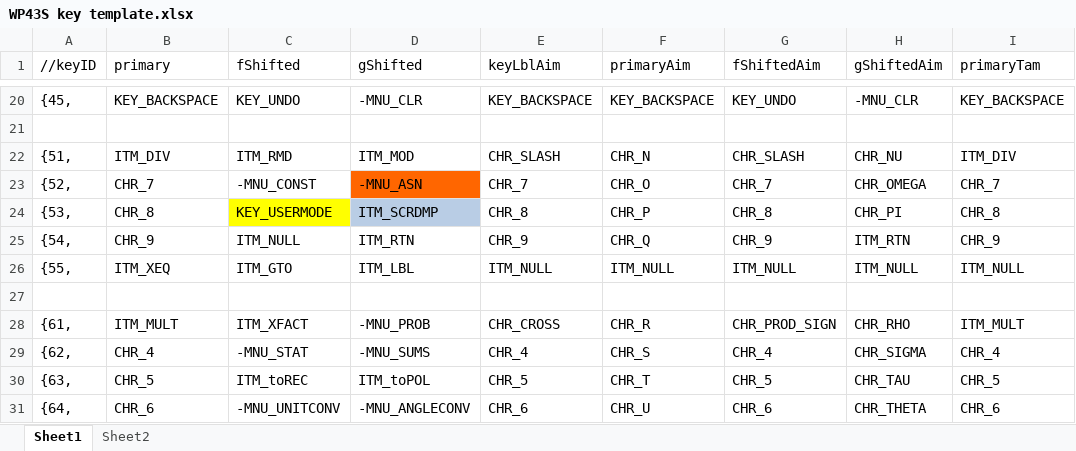
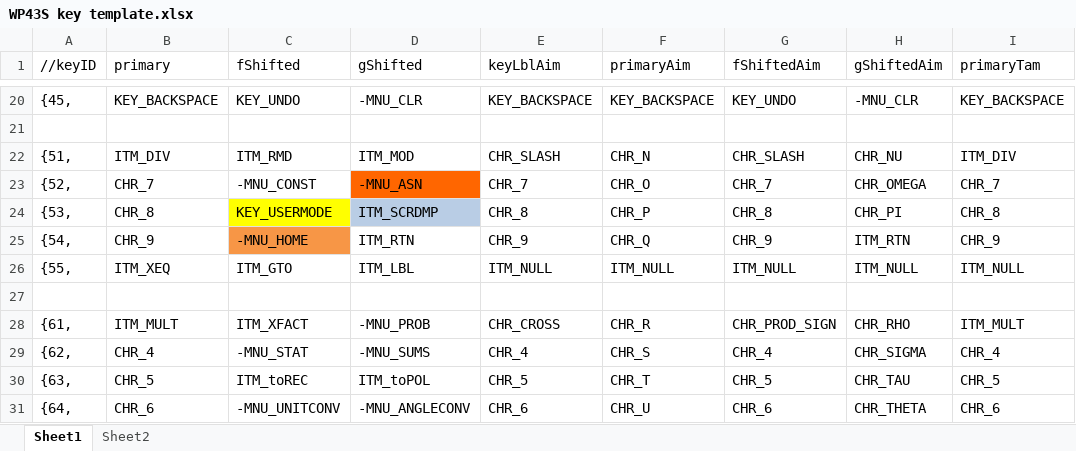
Before and after one commit to semi-simple/C43-mirror, an Excel workbook: src/WP43S key template.xlsx, sheet Sheet1, drawn as a sheet; only a part is shown, gaps mark what is left out; values as stored, in another font and other column widths than the file's, no borders; the diff names each change by its address in the sheet, - before the commit and + after, or states it on an @@ line.

```diff
--- a/src/WP43S key template.xlsx (sheet Sheet1)
+++ b/src/WP43S key template.xlsx (sheet Sheet1)
-C25 (fShifted): ITM_NULL
+C25 (fShifted): -MNU_HOME
-C25 fill: none
+C25 fill: #F79646
```
Also changed, not shown: sheet Sheet2, src/items.xlsx, 4 other files.
